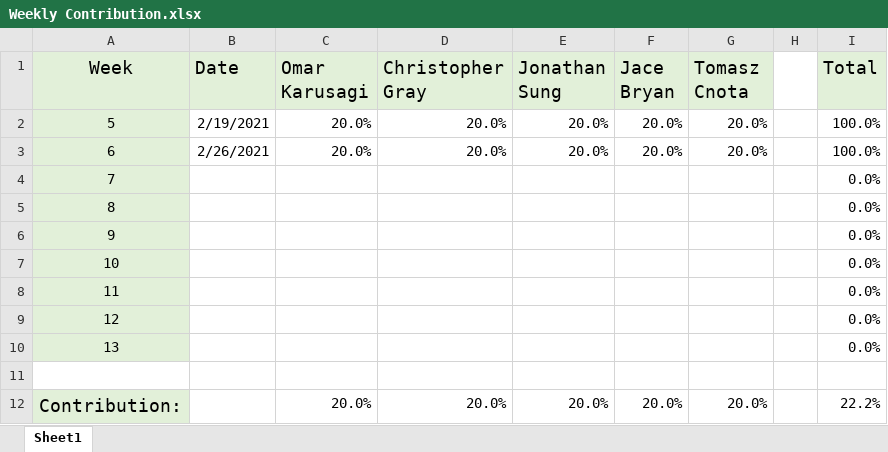
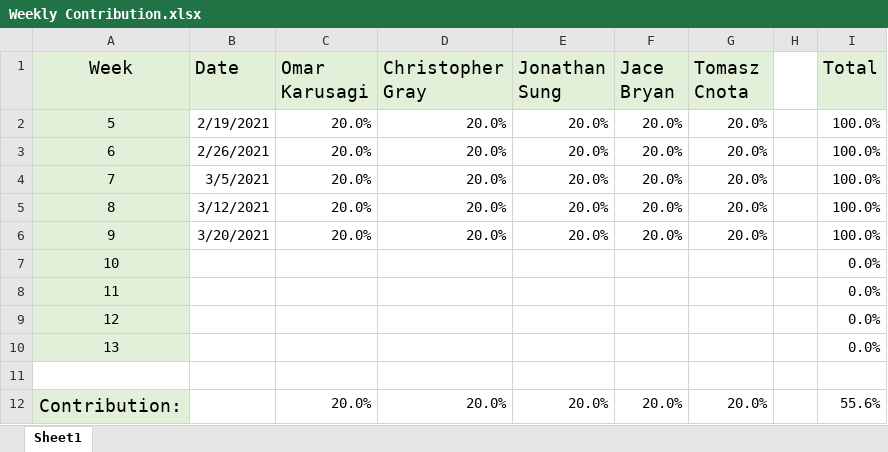
Before and after one commit to ChrisGrayDev/WholesomeGardening, an Excel workbook: PMIS Files/Track/Weekly Contribution.xlsx, sheet Sheet1, drawn as a sheet; values as stored, in another font and other column widths than the file's, no borders; charts and pictures not drawn; the diff names each change by its address in the sheet, - before the commit and + after, or states it on an @@ line.

Commit message:
Add files via upload

```diff
--- a/PMIS Files/Track/Weekly Contribution.xlsx (sheet Sheet1)
+++ b/PMIS Files/Track/Weekly Contribution.xlsx (sheet Sheet1)
-B4 (Date): (empty)
+B4 (Date): 3/5/2021
-C4:C6 (Omar Karusagi): (empty)
+C4:C6 (Omar Karusagi): 20.0%
-D4:D6 (Christopher Gray): (empty)
+D4:D6 (Christopher Gray): 20.0%
-E4:E6 (Jonathan Sung): (empty)
+E4:E6 (Jonathan Sung): 20.0%
-F4:F6 (Jace Bryan): (empty)
+F4:F6 (Jace Bryan): 20.0%
-G4:G6 (Tomasz Cnota): (empty)
+G4:G6 (Tomasz Cnota): 20.0%
-I4:I6 (Total): 0.0%
+I4:I6 (Total): 100.0%
-B5 (Date): (empty)
+B5 (Date): 3/12/2021
-B6 (Date): (empty)
+B6 (Date): 3/20/2021
-I12 (Total): 22.2%
+I12 (Total): 55.6%
```
